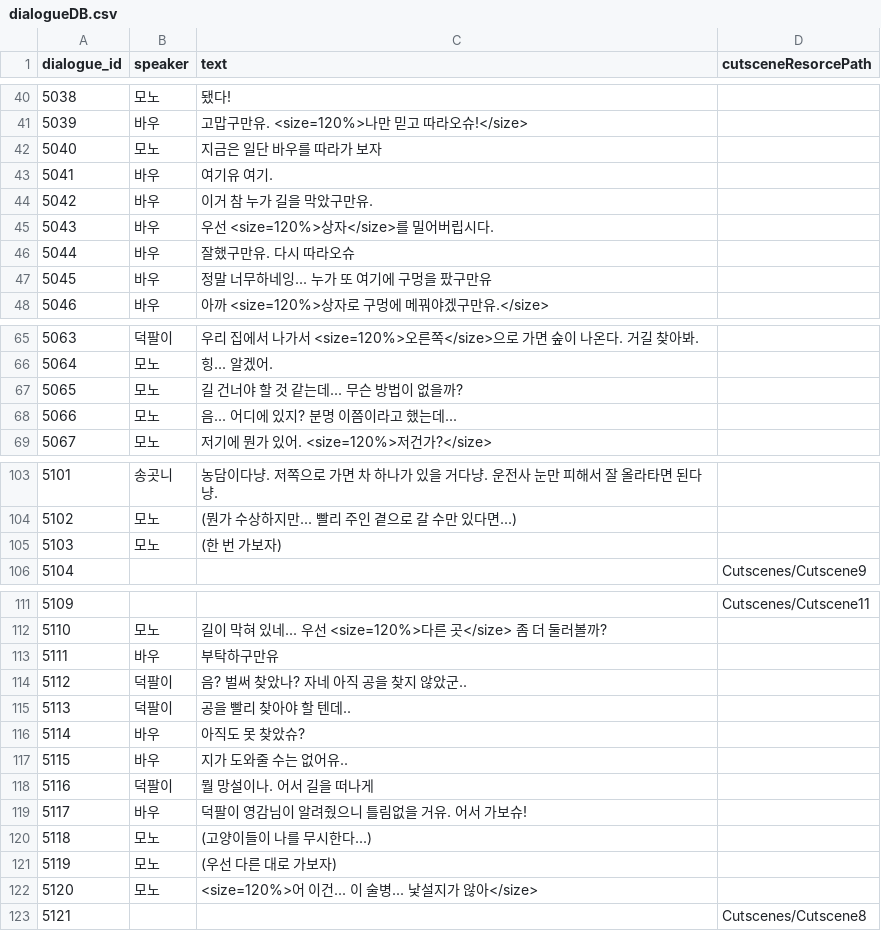
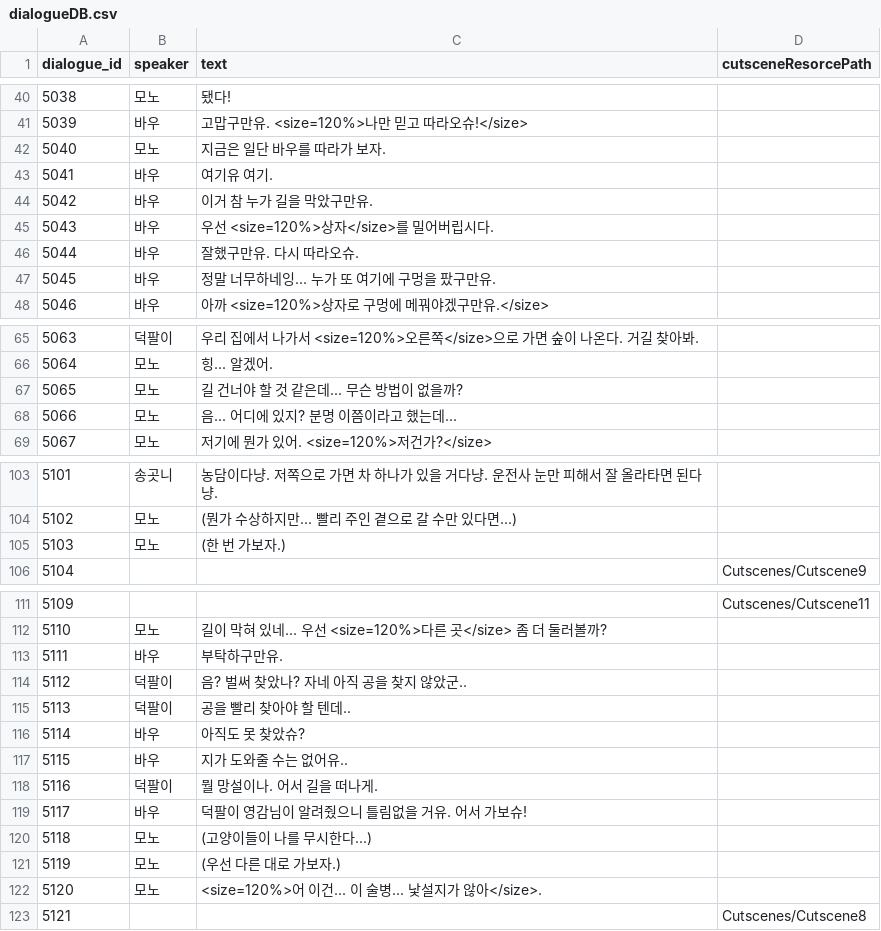
Before and after one commit to B-Dam/Project_DAD, a CSV file: Assets/Resources/CSV/dialogueDB.csv, drawn as a sheet; only a part is shown, gaps mark what is left out; the diff covers the shown part only.

```diff
--- a/Assets/Resources/CSV/dialogueDB.csv
+++ b/Assets/Resources/CSV/dialogueDB.csv
@@ -41,3 +41,3 @@ dialogue_id,speaker,text,cutsceneResorcePath,
 5039,바우,고맙구만유. <size=120%>나만 믿고 따라오슈!</size>,,
-5040,모노,지금은 일단 바우를 따라가 보자,,
+5040,모노,지금은 일단 바우를 따라가 보자.,,
 5041,바우,여기유 여기.,,
@@ -45,4 +45,4 @@ dialogue_id,speaker,text,cutsceneResorcePath,
 5043,바우,우선 <size=120%>상자</size>를 밀어버립시다.,,
-5044,바우,잘했구만유. 다시 따라오슈,,
-5045,바우,정말 너무하네잉... 누가 또 여기에 구멍을 팠구만유,,
+5044,바우,잘했구만유. 다시 따라오슈.,,
+5045,바우,정말 너무하네잉... 누가 또 여기에 구멍을 팠구만유.,,
 5046,바우,아까 <size=120%>상자로 구멍에 메꿔야겠구만유.</size>,,
@@ -66,3 +66,3 @@ dialogue_id,speaker,text,cutsceneResorcePath,
 5064,모노,힝... 알겠어.,,
-5065,모노,길 건너야 할 것 같는데... 무슨 방법이 없을까?,,
+5065,모노,길 건너야 할 것 같은데... 무슨 방법이 없을까?,,
 5066,모노,음... 어디에 있지? 분명 이쯤이라고 했는데...,,
@@ -104,3 +104,3 @@ dialogue_id,speaker,text,cutsceneResorcePath,
 5102,모노,(뭔가 수상하지만...  빨리 주인 곁으로 갈 수만 있다면...),,
-5103,모노,(한 번 가보자),,
+5103,모노,(한 번 가보자.),,
 5104,,, Cutscenes/Cutscene9,
@@ -112,3 +112,3 @@ dialogue_id,speaker,text,cutsceneResorcePath,
 5110,모노,길이 막혀 있네... 우선 <size=120%>다른 곳</size> 좀 더 둘러볼까?,,
-5111,바우,부탁하구만유,,
+5111,바우,부탁하구만유.,,
 5112,덕팔이,음? 벌써 찾았나? 자네 아직 공을 찾지 않았군..,,
@@ -117,7 +117,7 @@ dialogue_id,speaker,text,cutsceneResorcePath,
 5115,바우,지가 도와줄 수는 없어유..,,
-5116,덕팔이,뭘 망설이나. 어서 길을 떠나게,,
+5116,덕팔이,뭘 망설이나. 어서 길을 떠나게.,,
 5117,바우,덕팔이 영감님이 알려줬으니 틀림없을 거유. 어서 가보슈!,,
 5118,모노,(고양이들이 나를 무시한다...),,
-5119,모노,(우선 다른 대로 가보자),,
-5120,모노,<size=120%>어 이건... 이 술병... 낯설지가 않아</size>,,
+5119,모노,(우선 다른 대로 가보자.),,
+5120,모노,<size=120%>어 이건... 이 술병... 낯설지가 않아</size>.,,
 5121,,, Cutscenes/Cutscene8,
```
Also changed, not shown: 10 edited cells elsewhere in this file, 2 other files.
